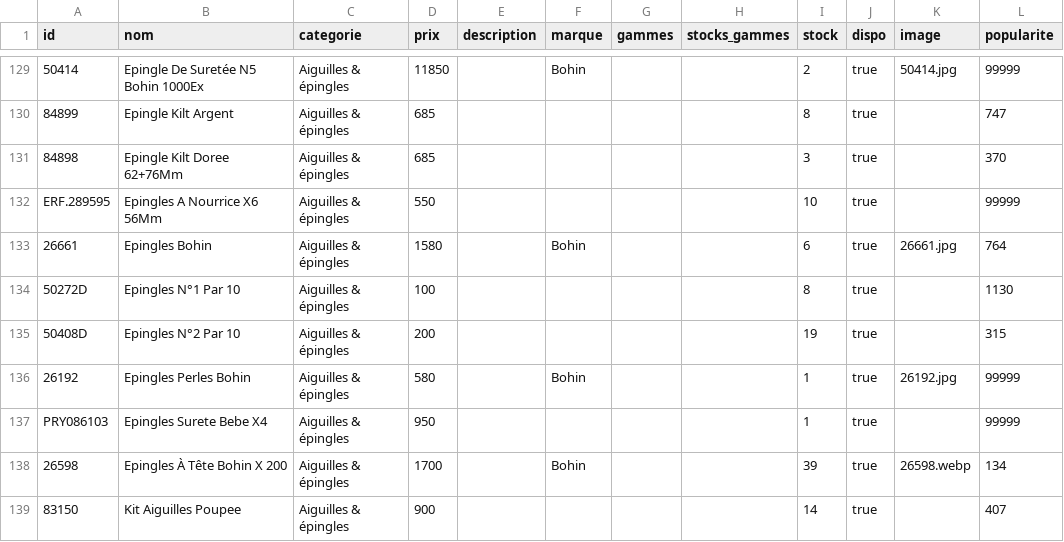
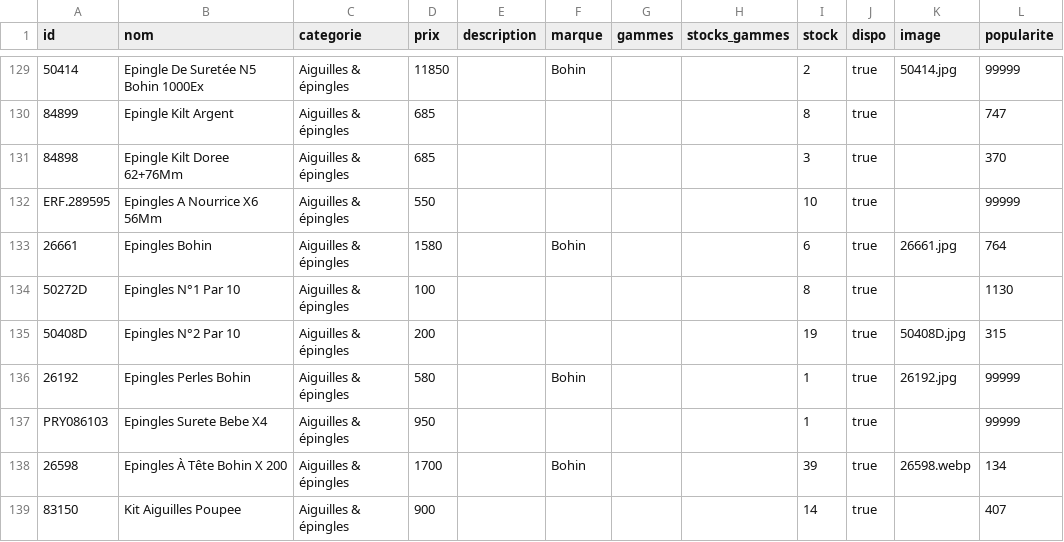
Before and after one commit to leia98nc-code/lagrandemercerie, a CSV file: public/products.csv, drawn as a sheet; only a part is shown, gaps mark what is left out.

Commit message:
Add files via upload

```diff
--- a/public/products.csv
+++ b/public/products.csv
@@ -134,3 +134,3 @@ ERF.289595,Epingles A Nourrice X6 56Mm,Aiguilles & épingles,550,,,,,10,true,,99
 50272D,Epingles N°1 Par 10,Aiguilles & épingles,100,,,,,8,true,,1130
-50408D,Epingles N°2 Par 10,Aiguilles & épingles,200,,,,,19,true,,315
+50408D,Epingles N°2 Par 10,Aiguilles & épingles,200,,,,,19,true,50408D.jpg,315
 26192,Epingles Perles Bohin,Aiguilles & épingles,580,,Bohin,,,1,true,26192.jpg,99999
```
